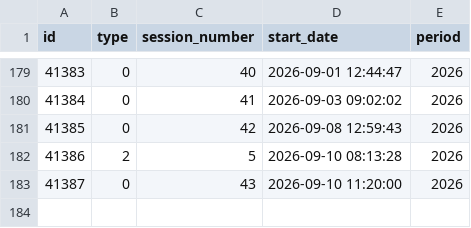
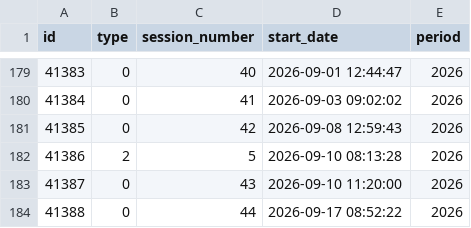
Before and after one commit to guyo14/banana-congresogt-site, a CSV file: data/sessions.csv, drawn as a sheet; only a part is shown, gaps mark what is left out; the diff names each change by its address in the sheet, - before the commit and + after, or states it on an @@ line.

```diff
--- a/data/sessions.csv
+++ b/data/sessions.csv
+row 184: 41388 | 0 | 44 | 2026-09-17 08:52:22 | 2026
```
Also changed, not shown: data/attendance.csv, data/block_stats.csv, 6 other files.
